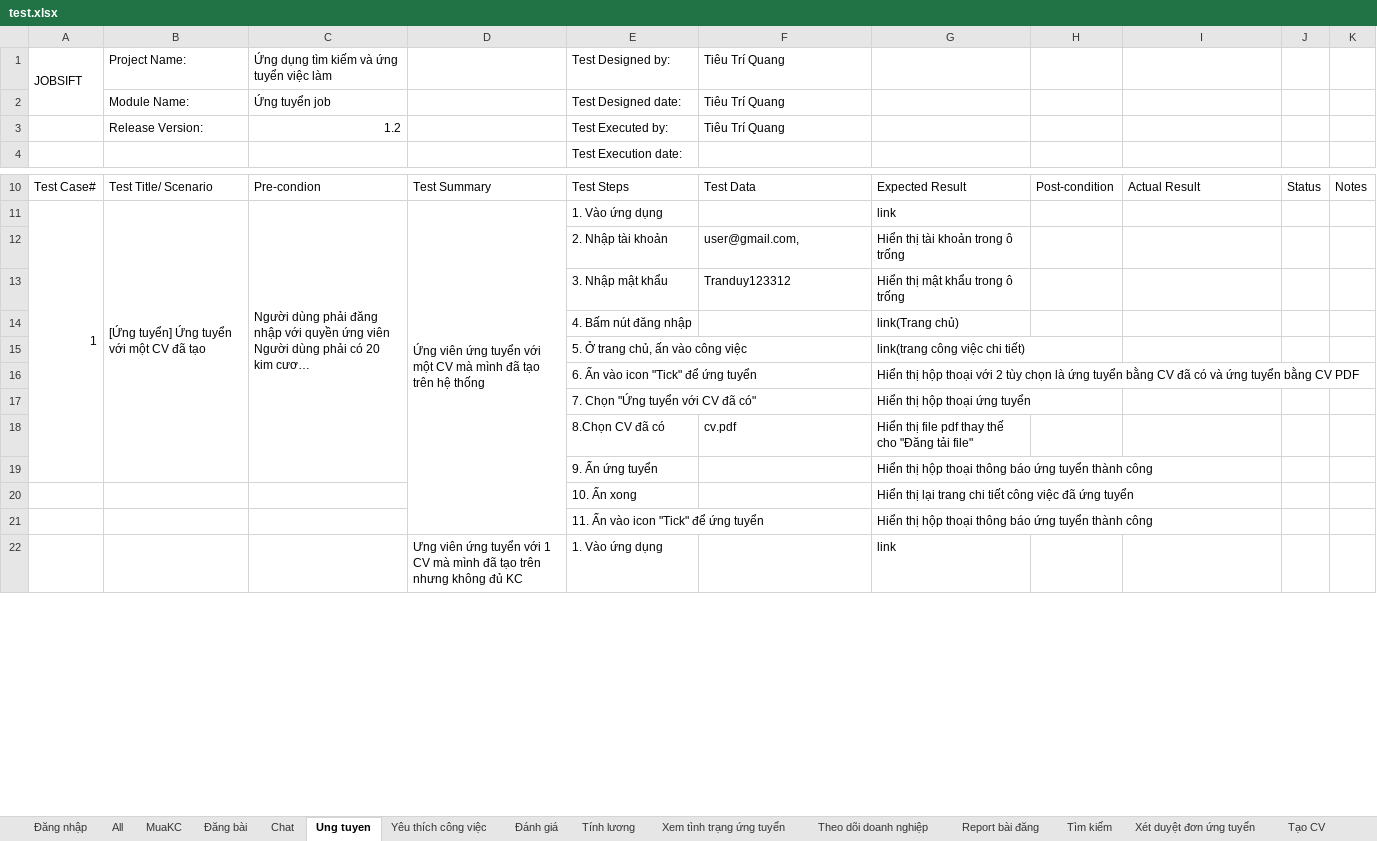
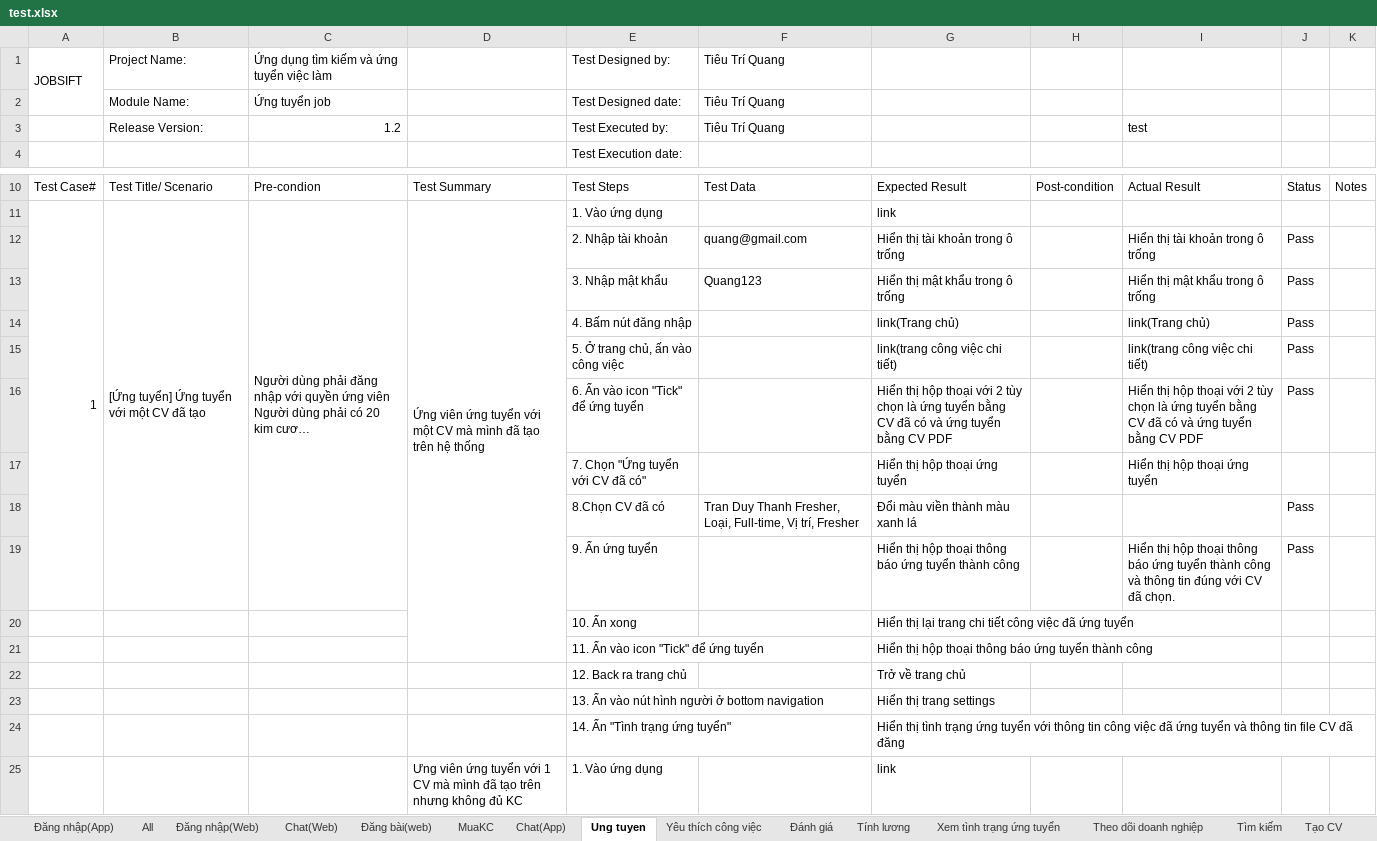
Before and after one commit to trduyTh4nh/JobSift_TestScriptApp, an Excel workbook: test.xlsx, sheet Ung tuyen, drawn as a sheet; only a part is shown, gaps mark what is left out; long unchanged cells end in …; values as stored, in another font and other column widths than the file's, no borders; removed rows and columns are numbered as before the commit, all else as after; the diff names each change by its address in the sheet, - before the commit and + after, or states it on an @@ line.

Commit message:
ứng tuyển

```diff
--- a/test.xlsx (sheet Ung tuyen)
+++ b/test.xlsx (sheet Ung tuyen)
-sheet tab: Đăng nhập
+sheet tab: Đăng nhập(App)
-sheet tab: Đăng bài
+sheet tab: Chat(Web)
-sheet tab: Chat
+sheet tab: Đăng bài(web)
+sheet tab: Đăng nhập(Web)
+sheet tab: Chat(App)
@@ sheet tab order changed: Đăng nhập(App) | All | Đăng nhập(Web) | Chat(Web) | Đăng bài(web) | MuaKC | Chat(App) | Ung tuyen | Yêu thích công việc | Đánh giá | Tính lương | Xem tình trạng ứng tuyển | Theo dõi doanh nghiệp | Tìm kiếm | Tạo CV @@
-I3: (empty)
+I3: test
-row 12:  |  |  |  | 2. Nhập tài khoản | user@gmail.com, | Hiển thị tài khoản trong ô trống
-row 13:  |  |  |  | 3. Nhập mật khẩu | Tranduy123312 | Hiển thị mật khẩu trong ô trống
-row 14:  |  |  |  | 4. Bấm nút đăng nhập |  | link(Trang chủ)
-row 15:  |  |  |  | 5. Ở trang chủ, ấn vào công việc |  | link(trang công việc chi tiết)
-row 16:  |  |  |  | 6. Ấn vào icon "Tick" để ứng tuyển |  | Hiển thị hộp thoại với 2 tùy chọn là ứng tuyển bằng CV đã có và ứng tuyển bằng CV PDF
+row 12:  |  |  |  | 2. Nhập tài khoản | quang@gmail.com | Hiển thị tài khoản trong ô trống |  | Hiển thị tài khoản trong ô trống | Pass
+row 13:  |  |  |  | 3. Nhập mật khẩu | Quang123 | Hiển thị mật khẩu trong ô trống |  | Hiển thị mật khẩu trong ô trống | Pass
+row 14:  |  |  |  | 4. Bấm nút đăng nhập |  | link(Trang chủ) |  | link(Trang chủ) | Pass
+row 15:  |  |  |  | 5. Ở trang chủ, ấn vào công việc |  | link(trang công việc chi tiết) |  | link(trang công việc chi tiết) | Pass
+row 16:  |  |  |  | 6. Ấn vào icon "Tick" để ứng tuyển |  | Hiển thị hộp thoại với 2 tùy chọn là ứng tuyển bằng CV đã có và ứng tuyển bằng CV PDF |  | Hiển thị hộp thoại với 2 tùy chọn là ứng tuyển bằng CV đã có và ứng tuyển bằng CV PDF | Pass
-I17: (empty)
+I17: Hiển thị hộp thoại ứng tuyển
-row 18:  |  |  |  | 8.Chọn CV đã có | cv.pdf | Hiển thị file pdf thay thế cho "Đăng tải file"
-row 19:  |  |  |  | 9. Ấn ứng tuyển |  | Hiển thị hộp thoại thông báo ứng tuyển thành công
+row 18:  |  |  |  | 8.Chọn CV đã có | Tran Duy Thanh Fresher, Loại, Full-time, Vị trí, Fresher | Đổi màu viền thành màu xanh lá |  |  | Pass
+row 19:  |  |  |  | 9. Ấn ứng tuyển |  | Hiển thị hộp thoại thông báo ứng tuyển thành công |  | Hiển thị hộp thoại thông báo ứng tuyển thành công và thông tin đúng với CV đã chọn. | Pass
+row 22:  |  |  |  | 12. Back ra trang chủ |  | Trở về trang chủ
+row 23:  |  |  |  | 13. Ấn vào nút hình người ở bottom navigation |  | Hiển thị trang settings
+row 24:  |  |  |  | 14. Ấn "Tình trạng ứng tuyển" |  | Hiển thị tình trạng ứng tuyển với thông tin công việc đã ứng tuyển và thông tin file CV đã đăng
```
Also changed, not shown: sheet MuaKC, sheet Đăng bài(web), sheet Tạo CV, sheet Tìm kiếm, sheet Chat(Web), sheet Đăng nhập(App), 1 more sheet, 8 other files.
